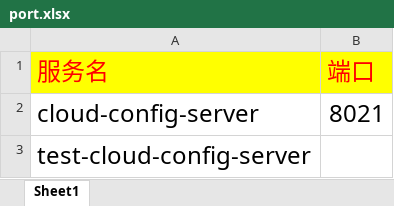
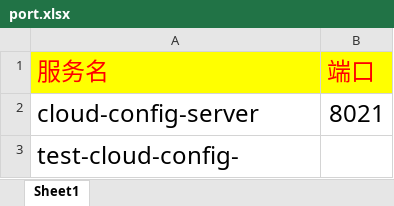
Before and after one commit to eric-kin/cloud-config-file, an Excel workbook: port.xlsx, sheet Sheet1, drawn as a sheet; values as stored, in another font and other column widths than the file's, no borders; the diff names each change by its address in the sheet, - before the commit and + after, or states it on an @@ line.

```diff
--- a/port.xlsx (sheet Sheet1)
+++ b/port.xlsx (sheet Sheet1)
-A3 (服务名): test-cloud-config-server
+A3 (服务名): test-cloud-config-
```
Also changed, not shown: 1 other file.
